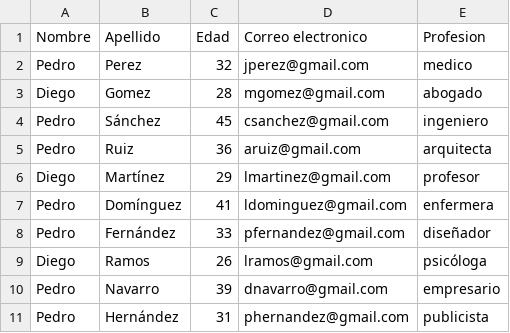
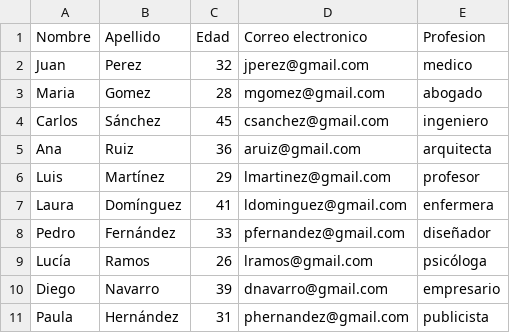
Before and after one commit to lucas794/20242c_tpindividual_taller, a CSV file: test.csv, drawn as a sheet.

Commit message:
test.csv => Main file to work it, most of the consults are done to this table

```diff
--- a/test.csv
+++ b/test.csv
@@ -1,11 +1,11 @@
 Nombre,Apellido,Edad,Correo electronico,Profesion
-Pedro,Perez,32,jperez@gmail.com,medico
-Diego,Gomez,28,mgomez@gmail.com,abogado
-Pedro,Sánchez,45,csanchez@gmail.com,ingeniero
-Pedro,Ruiz,36,aruiz@gmail.com,arquitecta
-Diego,Martínez,29,lmartinez@gmail.com,profesor
-Pedro,Domínguez,41,ldominguez@gmail.com,enfermera
+Juan,Perez,32,jperez@gmail.com,medico
+Maria,Gomez,28,mgomez@gmail.com,abogado
+Carlos,Sánchez,45,csanchez@gmail.com,ingeniero
+Ana,Ruiz,36,aruiz@gmail.com,arquitecta
+Luis,Martínez,29,lmartinez@gmail.com,profesor
+Laura,Domínguez,41,ldominguez@gmail.com,enfermera
 Pedro,Fernández,33,pfernandez@gmail.com,diseñador
-Diego,Ramos,26,lramos@gmail.com,psicóloga
-Pedro,Navarro,39,dnavarro@gmail.com,empresario
-Pedro,Hernández,31,phernandez@gmail.com,publicista
+Lucía,Ramos,26,lramos@gmail.com,psicóloga
+Diego,Navarro,39,dnavarro@gmail.com,empresario
+Paula,Hernández,31,phernandez@gmail.com,publicista
```
